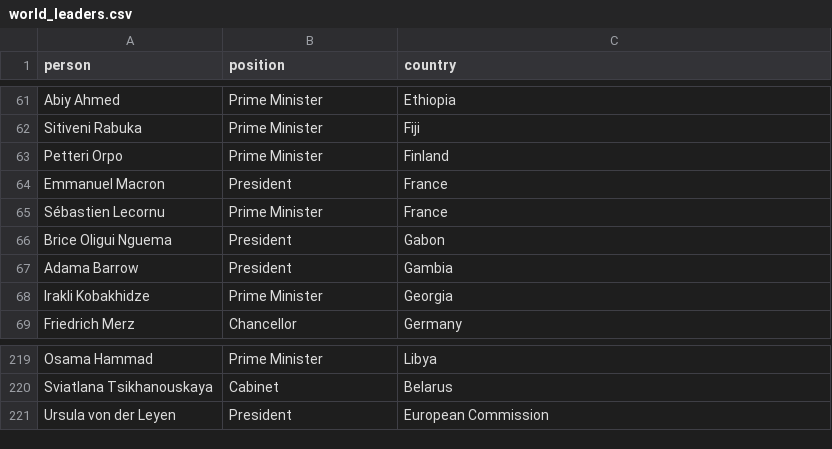
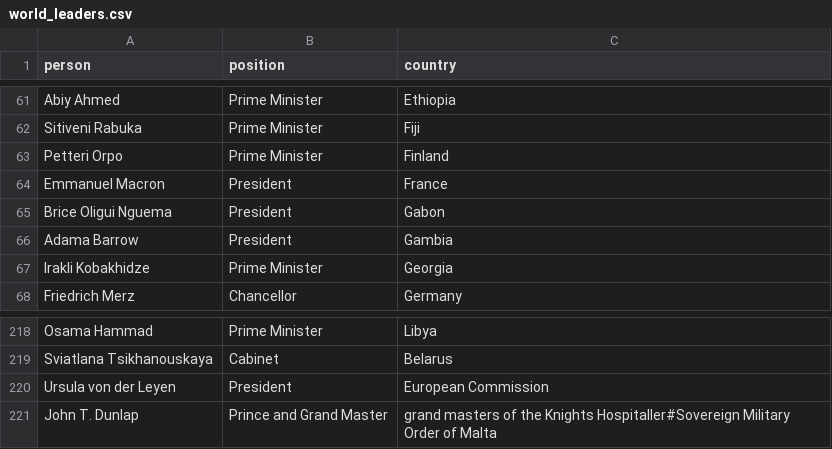
Before and after one commit to stuurpropje/bdacaII_knowledge_extraction, a CSV file: data/world_leaders.csv, drawn as a sheet; only a part is shown, gaps mark what is left out.

```diff
--- a/data/world_leaders.csv
+++ b/data/world_leaders.csv
@@ -64,3 +64,2 @@ Petteri Orpo,Prime Minister,Finland
 Emmanuel Macron,President,France
-Sébastien Lecornu,Prime Minister,France
 Brice Oligui Nguema,President,Gabon
@@ -221 +220,2 @@ Sviatlana Tsikhanouskaya,Cabinet,Belarus
 Ursula von der Leyen,President,European Commission
+John T. Dunlap,Prince and Grand Master,grand masters of the Knights Hospitaller#Sovereign Military Order of Malta
```
Also changed, not shown: data/world_leaders_with_gender_wikidataid.csv, 17 other files.
